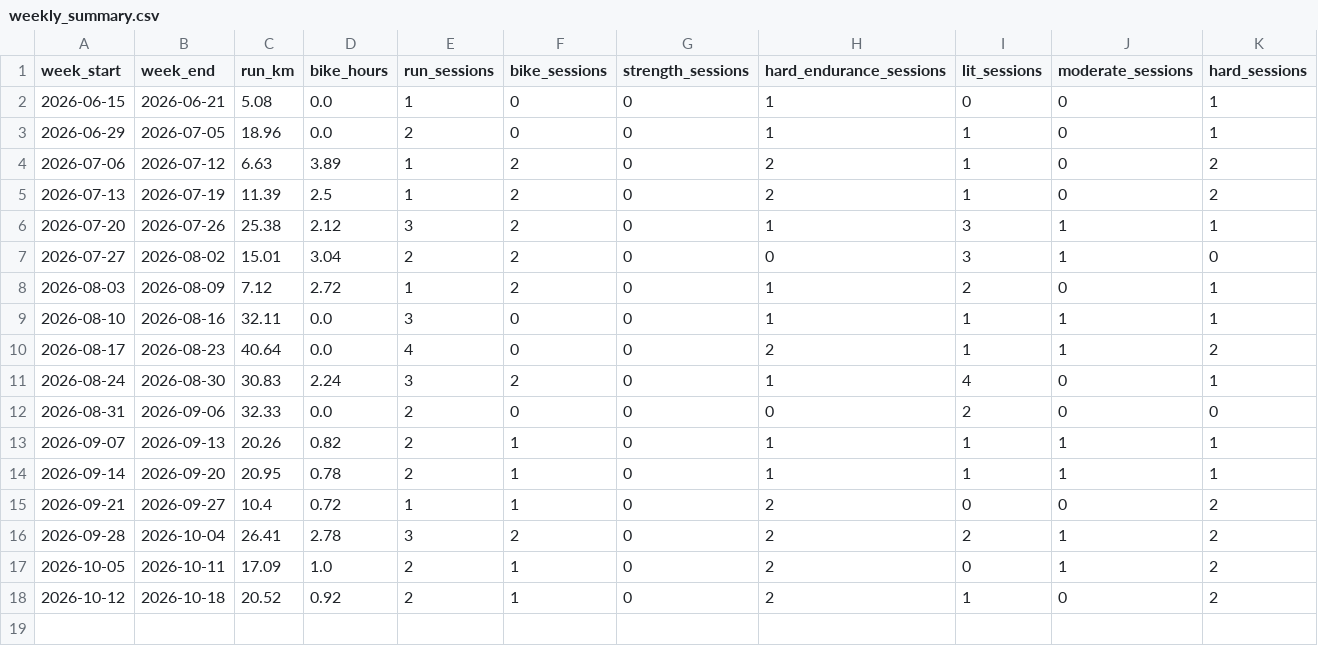
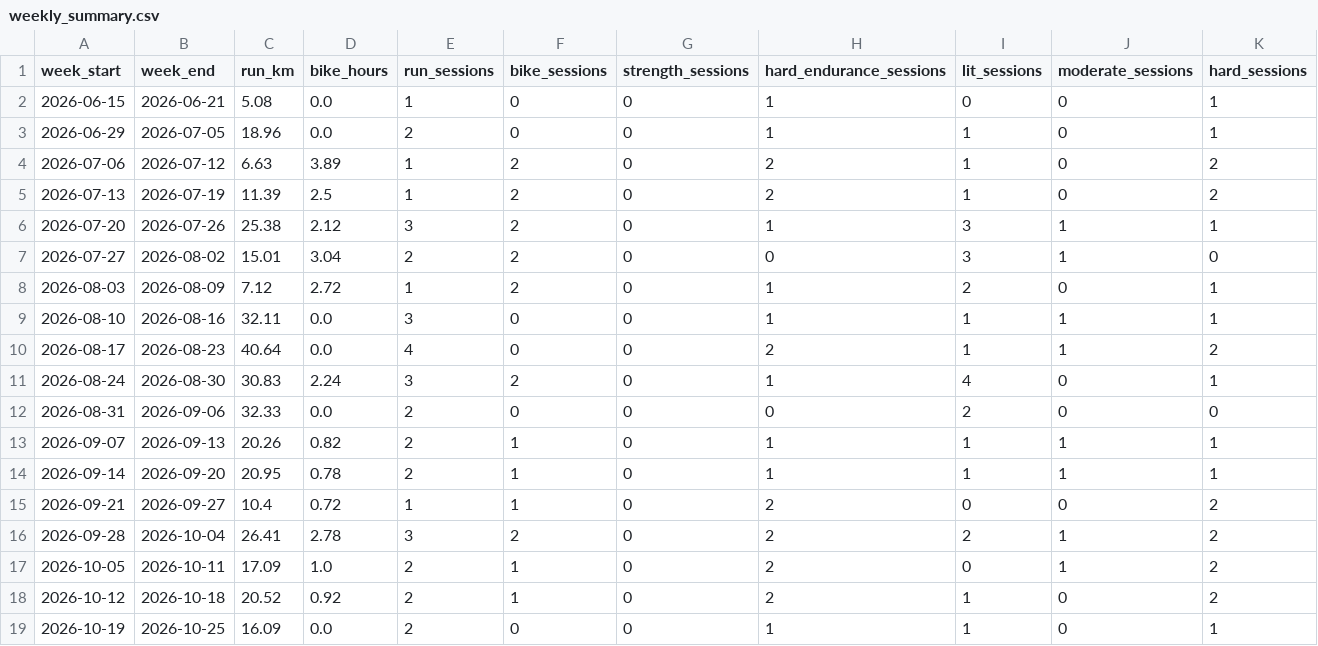
Before and after one commit to Physix21/LaufCoach, a CSV file: data/processed/weekly_summary.csv, drawn as a sheet; only a part is shown; rows hold the shown columns only; the diff names each change by its address in the sheet, - before the commit and + after, or states it on an @@ line.

```diff
--- a/data/processed/weekly_summary.csv
+++ b/data/processed/weekly_summary.csv
+row 19: 2026-10-19 | 2026-10-25 | 16.09 | 0.0 | 2 | 0 | 0 | 1 | 1 | 0 | 1
```
Also changed, not shown: data/processed/activities.csv, data/processed/splits.csv, 8 other files.
